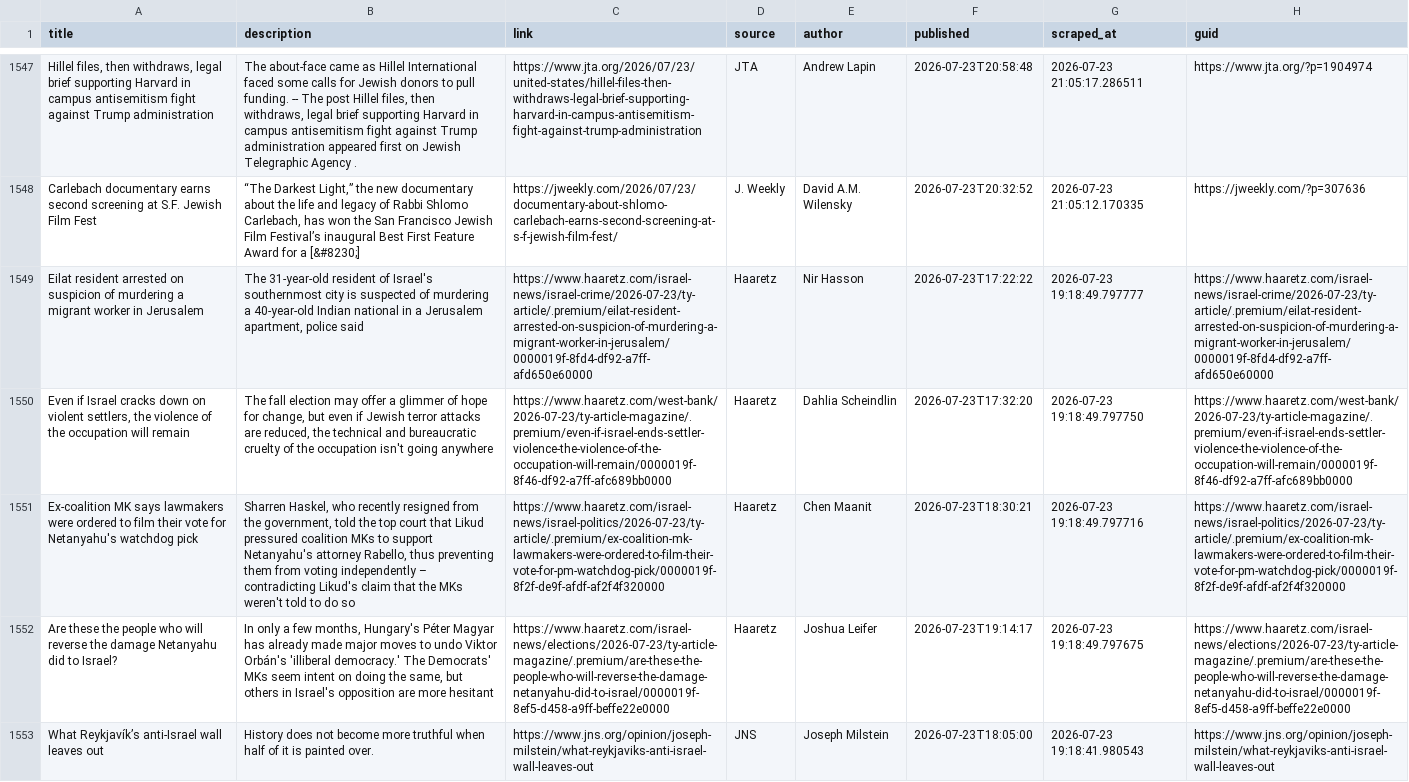
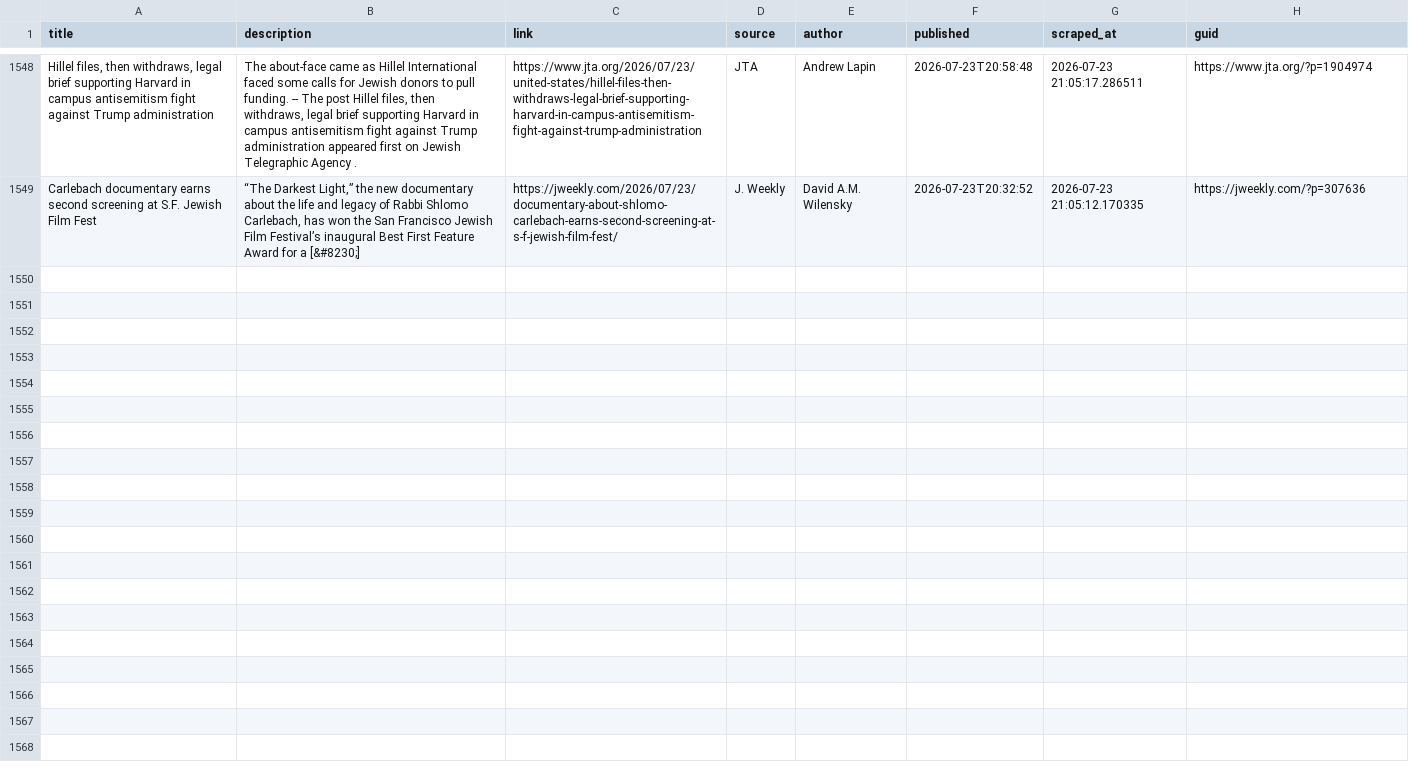
Before and after one commit to jballhalla/jewish-studies-feed, a CSV file: data/memory/news_log.csv, drawn as a sheet; only a part is shown, gaps mark what is left out; removed rows and columns are numbered as before the commit, all else as after; the diff covers the shown part only; the diff names each change by its address in the sheet, - before the commit and + after, or states it on an @@ line.

```diff
--- a/data/memory/news_log.csv
+++ b/data/memory/news_log.csv
-row 1549: Eilat resident arrested on suspicion of murdering a migrant worker in Jerusalem | The 31-year-old resident of Israel's southernmost city is suspected of murdering a 40-year-old Indian national in a Jerusalem apartment, police said | https://www.haaretz.com/israel-news/israel-crime/2026-07-23/ty-article/.premium/eilat-resident-arrested-on-suspicion-of-murdering-a-migrant-worker-in-jerusalem/0000019f-8fd4-df92-a7ff-afd650e60000 | Haaretz | Nir Hasson | 2026-07-23T17:22:22 | 2026-07-23 19:18:49.797777 | https://www.haaretz.com/israel-news/israel-crime/2026-07-23/ty-article/.premium/eilat-resident-arrested-on-suspicion-of-murdering-a-migrant-worker-in-jerusalem/0000019f-8fd4-df92-a7ff-afd650e60000
-row 1550: Even if Israel cracks down on violent settlers, the violence of the occupation will remain | The fall election may offer a glimmer of hope for change, but even if Jewish terror attacks are reduced, the technical and bureaucratic cruelty of the occupation isn't going anywhere | https://www.haaretz.com/west-bank/2026-07-23/ty-article-magazine/.premium/even-if-israel-ends-settler-violence-the-violence-of-the-occupation-will-remain/0000019f-8f46-df92-a7ff-afc689bb0000 | Haaretz | Dahlia Scheindlin | 2026-07-23T17:32:20 | 2026-07-23 19:18:49.797750 | https://www.haaretz.com/west-bank/2026-07-23/ty-article-magazine/.premium/even-if-israel-ends-settler-violence-the-violence-of-the-occupation-will-remain/0000019f-8f46-df92-a7ff-afc689bb0000
-row 1551: Ex-coalition MK says lawmakers were ordered to film their vote for Netanyahu's watchdog pick | Sharren Haskel, who recently resigned from the government, told the top court that Likud pressured coalition MKs to support Netanyahu's attorney Rabello, thus preventing them from voting independently – contradicting Likud's claim that the MKs weren't told to do so | https://www.haaretz.com/israel-news/israel-politics/2026-07-23/ty-article/.premium/ex-coalition-mk-lawmakers-were-ordered-to-film-their-vote-for-pm-watchdog-pick/0000019f-8f2f-de9f-afdf-af2f4f320000 | Haaretz | Chen Maanit | 2026-07-23T18:30:21 | 2026-07-23 19:18:49.797716 | https://www.haaretz.com/israel-news/israel-politics/2026-07-23/ty-article/.premium/ex-coalition-mk-lawmakers-were-ordered-to-film-their-vote-for-pm-watchdog-pick/0000019f-8f2f-de9f-afdf-af2f4f320000
-row 1552: Are these the people who will reverse the damage Netanyahu did to Israel? | In only a few months, Hungary's Péter Magyar has already made major moves to undo Viktor Orbán's 'illiberal democracy.' The Democrats' MKs seem intent on doing the same, but others in Israel's opposition are more hesitant | https://www.haaretz.com/israel-news/elections/2026-07-23/ty-article-magazine/.premium/are-these-the-people-who-will-reverse-the-damage-netanyahu-did-to-israel/0000019f-8ef5-d458-a9ff-beffe22e0000 | Haaretz | Joshua Leifer | 2026-07-23T19:14:17 | 2026-07-23 19:18:49.797675 | https://www.haaretz.com/israel-news/elections/2026-07-23/ty-article-magazine/.premium/are-these-the-people-who-will-reverse-the-damage-netanyahu-did-to-israel/0000019f-8ef5-d458-a9ff-beffe22e0000
-row 1553: What Reykjavík’s anti-Israel wall leaves out | History does not become more truthful when half of it is painted over. | https://www.jns.org/opinion/joseph-milstein/what-reykjaviks-anti-israel-wall-leaves-out | JNS | Joseph Milstein | 2026-07-23T18:05:00 | 2026-07-23 19:18:41.980543 | https://www.jns.org/opinion/joseph-milstein/what-reykjaviks-anti-israel-wall-leaves-out
```
Also changed, not shown: 1 added row and 4 removed rows elsewhere in this file.
